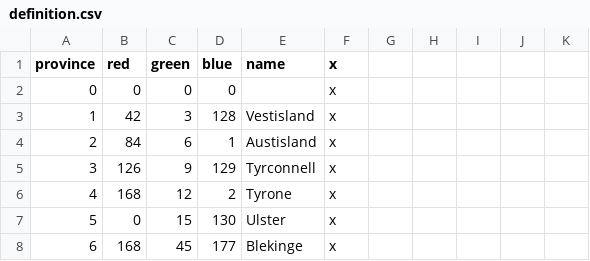
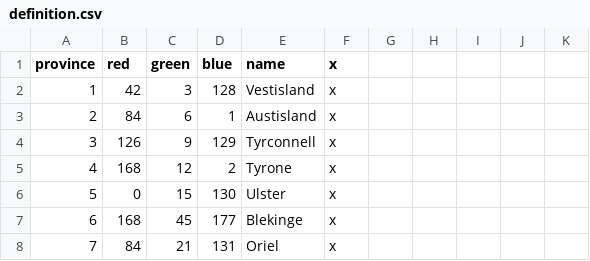
Before and after one commit to EMFTeam/MiniSWMH, a CSV file: MiniSWMH/map/definition.csv, drawn as a sheet; only a part is shown; the shorter side is filled out with more unchanged rows.

Commit message:
rebuild from upstream changes :robot_face:

```diff
--- a/MiniSWMH/map/definition.csv
+++ b/MiniSWMH/map/definition.csv
@@ -1,3 +1,2 @@
 province;red;green;blue;name;x
-0;0;0;0;;x
 1;42;3;128;Vestisland;x;;;;;
```
